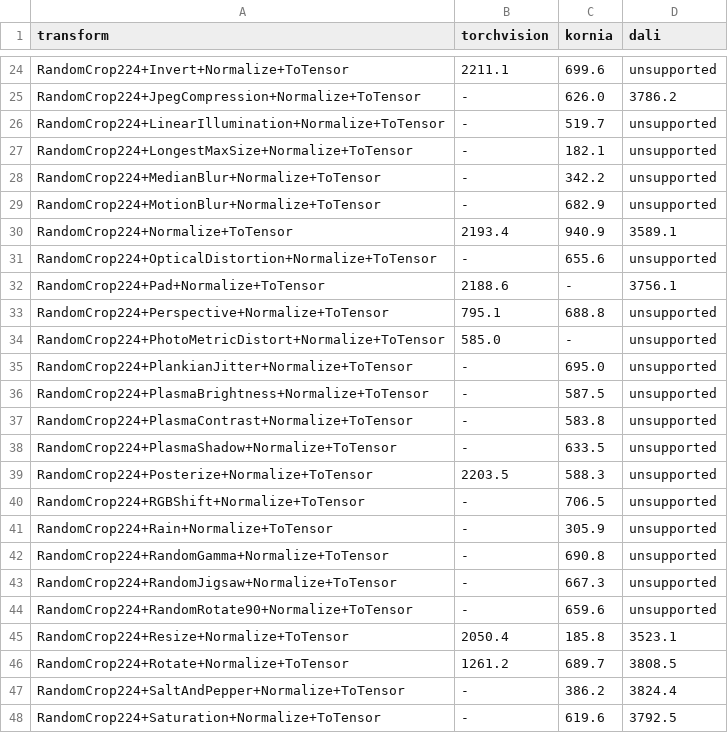
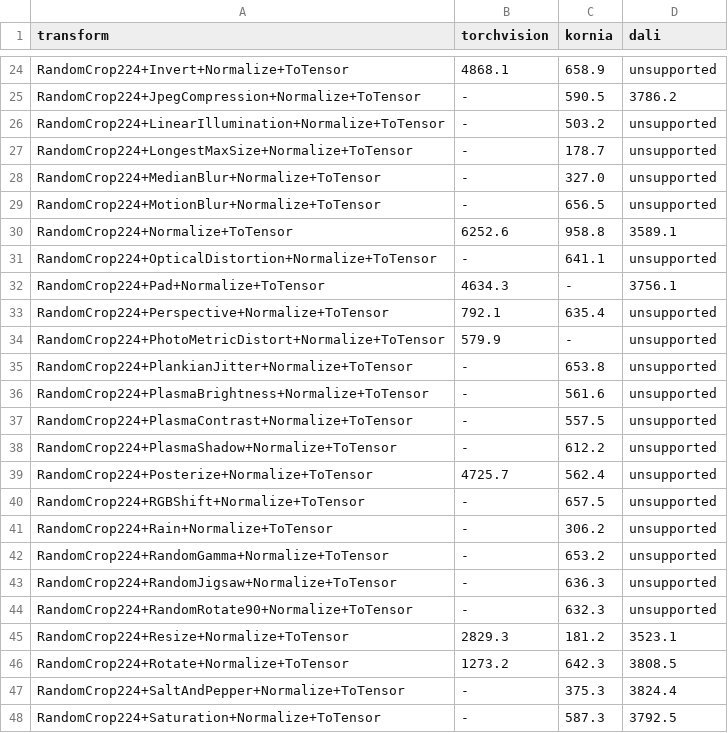
Before and after one commit to albumentations-team/benchmark, a CSV file: docs/paper_data/rgb_dataloader_gpu_pivot.csv, drawn as a sheet; only a part is shown, gaps mark what is left out; the diff covers the shown part only; the diff names each change by its address in the sheet, - before the commit and + after, or states it on an @@ line.

```diff
--- a/docs/paper_data/rgb_dataloader_gpu_pivot.csv
+++ b/docs/paper_data/rgb_dataloader_gpu_pivot.csv
-B24 (torchvision): 2211.1
+B24 (torchvision): 4868.1
-C24 (kornia): 699.6
+C24 (kornia): 658.9
-C25 (kornia): 626.0
+C25 (kornia): 590.5
-C26 (kornia): 519.7
+C26 (kornia): 503.2
-C27 (kornia): 182.1
+C27 (kornia): 178.7
-C28 (kornia): 342.2
+C28 (kornia): 327.0
-C29 (kornia): 682.9
+C29 (kornia): 656.5
-B30 (torchvision): 2193.4
+B30 (torchvision): 6252.6
-C30 (kornia): 940.9
+C30 (kornia): 958.8
-C31 (kornia): 655.6
+C31 (kornia): 641.1
-B32 (torchvision): 2188.6
+B32 (torchvision): 4634.3
-B33 (torchvision): 795.1
+B33 (torchvision): 792.1
-C33 (kornia): 688.8
+C33 (kornia): 635.4
-B34 (torchvision): 585.0
+B34 (torchvision): 579.9
-C35 (kornia): 695.0
+C35 (kornia): 653.8
-C36 (kornia): 587.5
+C36 (kornia): 561.6
-C37 (kornia): 583.8
+C37 (kornia): 557.5
-C38 (kornia): 633.5
+C38 (kornia): 612.2
-B39 (torchvision): 2203.5
+B39 (torchvision): 4725.7
-C39 (kornia): 588.3
+C39 (kornia): 562.4
-C40 (kornia): 706.5
+C40 (kornia): 657.5
-C41 (kornia): 305.9
+C41 (kornia): 306.2
-C42 (kornia): 690.8
+C42 (kornia): 653.2
-C43 (kornia): 667.3
+C43 (kornia): 636.3
-C44 (kornia): 659.6
+C44 (kornia): 632.3
-B45 (torchvision): 2050.4
+B45 (torchvision): 2829.3
-C45 (kornia): 185.8
+C45 (kornia): 181.2
-B46 (torchvision): 1261.2
+B46 (torchvision): 1273.2
-C46 (kornia): 689.7
+C46 (kornia): 642.3
-C47 (kornia): 386.2
+C47 (kornia): 375.3
-C48 (kornia): 619.6
+C48 (kornia): 587.3
```
Also changed, not shown: 43 edited cells elsewhere in this file, docs/paper_data/all_results.csv, docs/paper_data/figure_elastic_row.csv, 29 other files.
